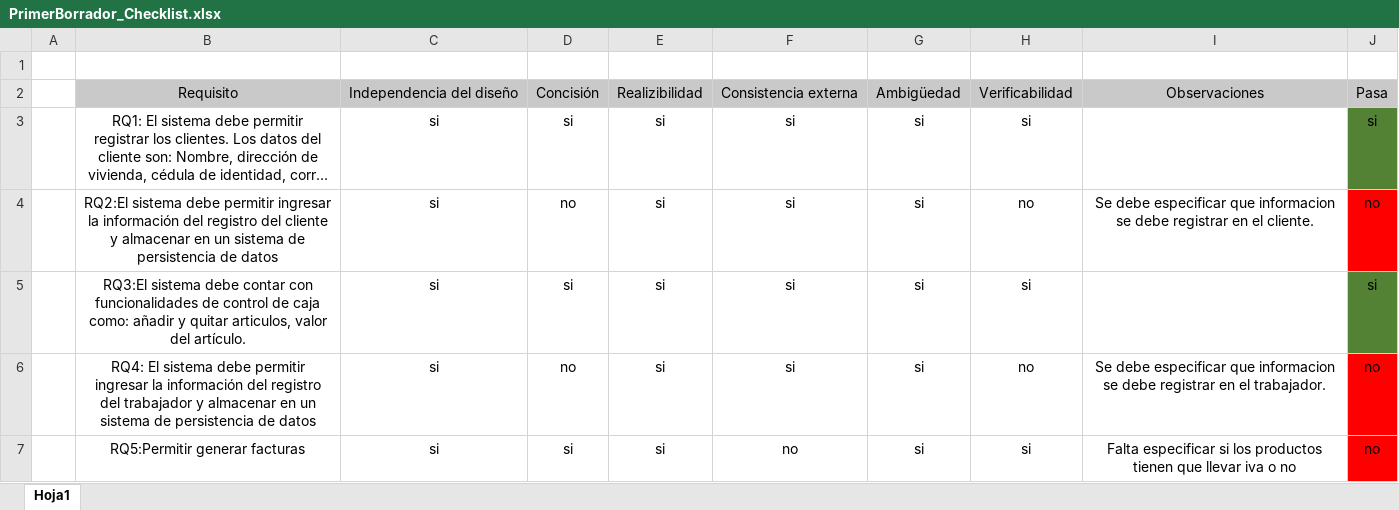
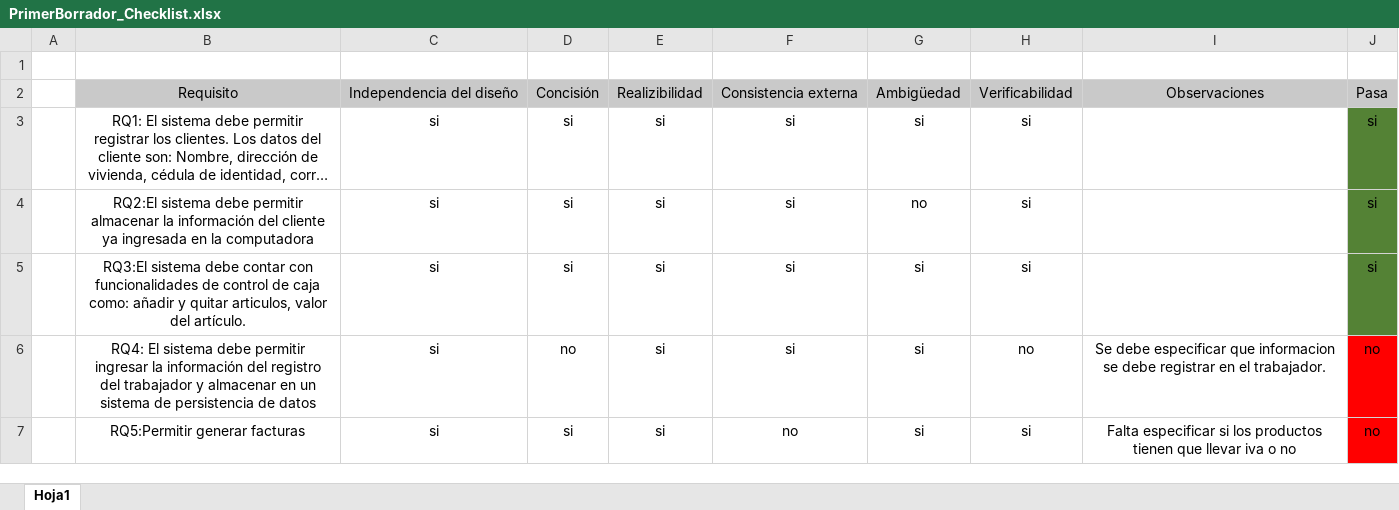
Before and after one commit to sebastiandavidfalconi/proyectometodologia7342, an Excel workbook: PrimerBorrador_Checklist.xlsx, sheet Hoja1, drawn as a sheet; only a part is shown; long unchanged cells end in …; values as stored, in another font and other column widths than the file's, no borders; removed rows and columns are numbered as before the commit, all else as after; the diff names each change by its address in the sheet, - before the commit and + after, or states it on an @@ line.

Commit message:
Commit Borrador Matriz Interaccion

```diff
--- a/PrimerBorrador_Checklist.xlsx (sheet Hoja1)
+++ b/PrimerBorrador_Checklist.xlsx (sheet Hoja1)
-row 4:  | RQ2:El sistema debe permitir ingresar la información del registro del cliente y almacenar en un sistema de persistencia de datos | si | no | si | si | si | no | Se debe especificar que informacion se debe registrar en el cliente. | no
+row 4:  | RQ2:El sistema debe permitir almacenar la información del cliente ya ingresada en la computadora | si | si | si | si | no | si |  | si
```
